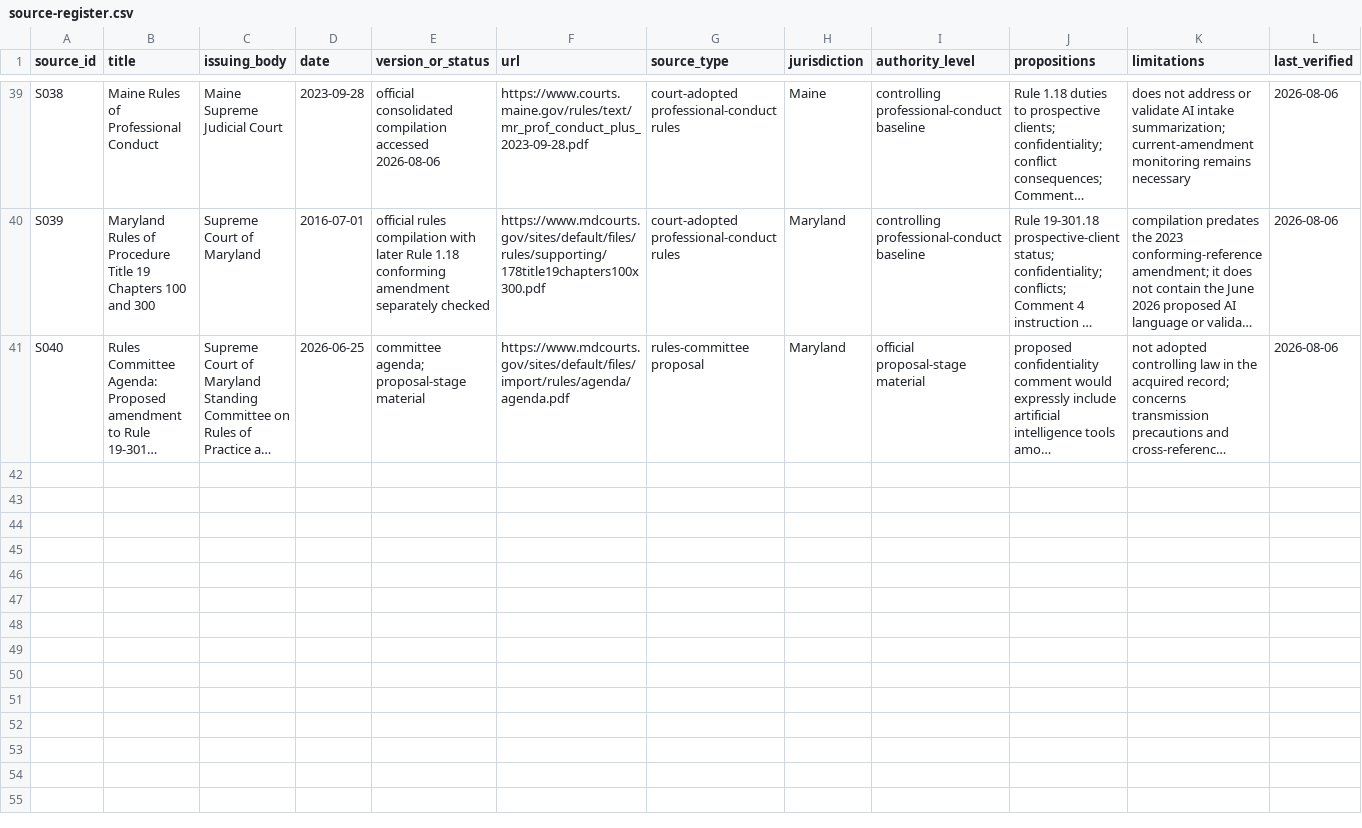
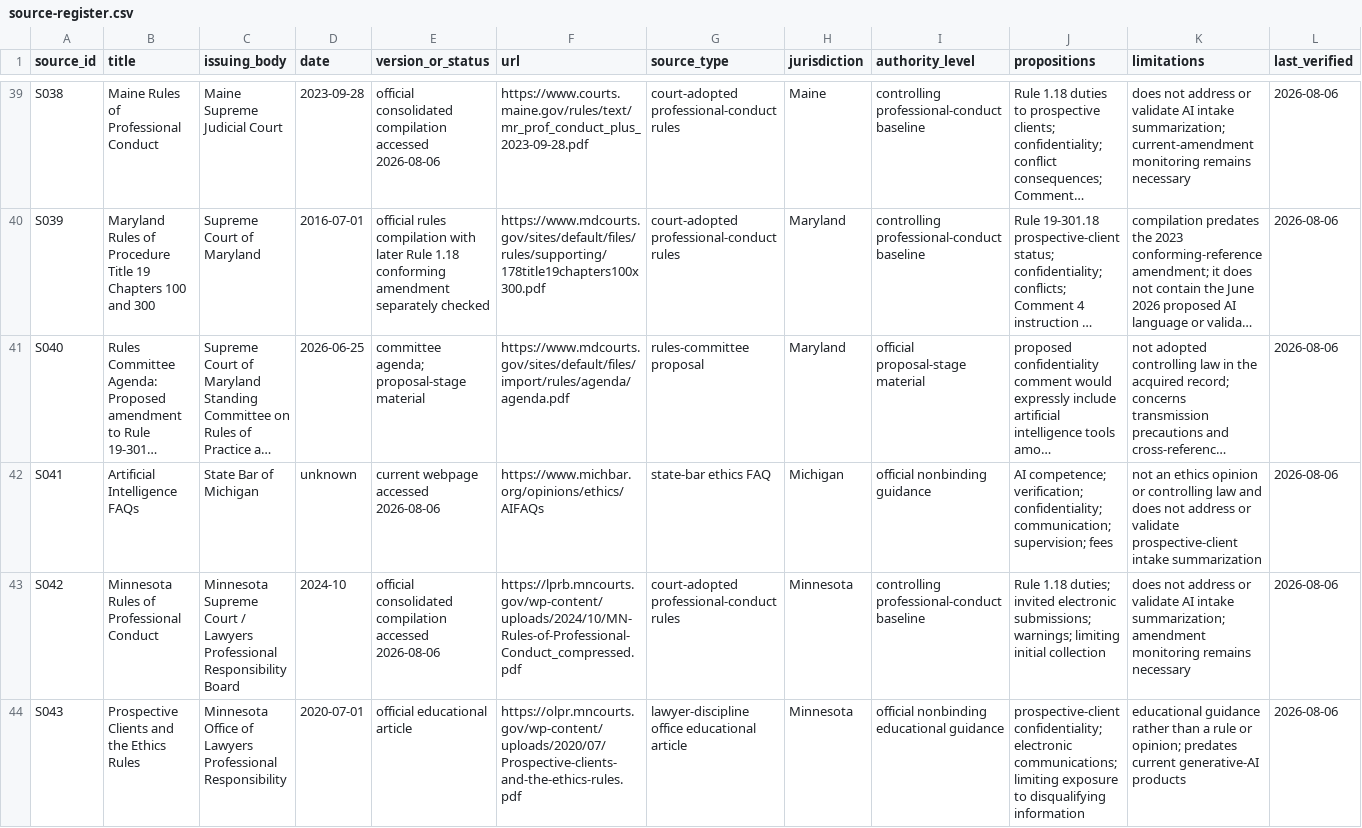
Before and after one commit to rn-collins/aloha-ai-consulting, a CSV file: content/decision-desk/01-intake/source-register.csv, drawn as a sheet; only a part is shown, gaps mark what is left out; long unchanged cells end in …; the diff covers the shown part only; the diff names each change by its address in the sheet, - before the commit and + after, or states it on an @@ line.

Commit message:
Restore Michigan Minnesota and Missouri Issue 1 authorities

```diff
--- a/content/decision-desk/01-intake/source-register.csv
+++ b/content/decision-desk/01-intake/source-register.csv
+row 42: S041 | Artificial Intelligence FAQs | State Bar of Michigan | unknown | current webpage accessed 2026-08-06 | https://www.michbar.org/opinions/ethics/AIFAQs | state-bar ethics FAQ | Michigan | official nonbinding guidance | AI competence; verification; confidentiality; communication; supervision; fees | not an ethics opinion or controlling law and does not address or validate prospective-client intake summarization | 2026-08-06
+row 43: S042 | Minnesota Rules of Professional Conduct | Minnesota Supreme Court / Lawyers Professional Responsibility Board | 2024-10 | official consolidated compilation accessed 2026-08-06 | https://lprb.mncourts.gov/wp-content/uploads/2024/10/MN-Rules-of-Professional-Conduct_compressed.pdf | court-adopted professional-conduct rules | Minnesota | controlling professional-conduct baseline | Rule 1.18 duties; invited electronic submissions; warnings; limiting initial collection | does not address or validate AI intake summarization; amendment monitoring remains necessary | 2026-08-06
+row 44: S043 | Prospective Clients and the Ethics Rules | Minnesota Office of Lawyers Professional Responsibility | 2020-07-01 | official educational article | https://olpr.mncourts.gov/wp-content/uploads/2020/07/Prospective-clients-and-the-ethics-rules.pdf | lawyer-discipline office educational article | Minnesota | official nonbinding educational guidance | prospective-client confidentiality; electronic communications; limiting exposure to disqualifying information | educational guidance rather than a rule or opinion; predates current generative-AI products | 2026-08-06
```
Also changed, not shown: 2 added rows elsewhere in this file, content/decision-desk/01-intake/claim-ledger.csv, content/decision-desk/01-intake/jurisdiction-matrix.csv, 4 other files.
